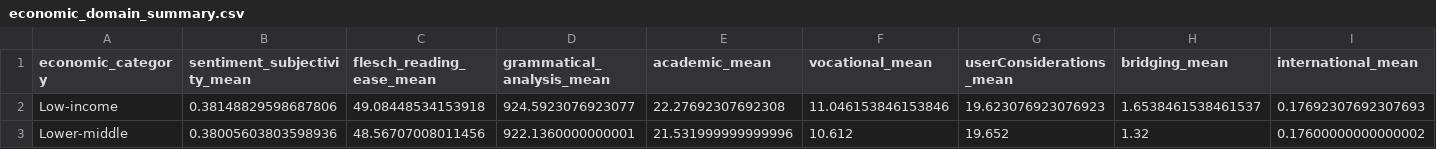
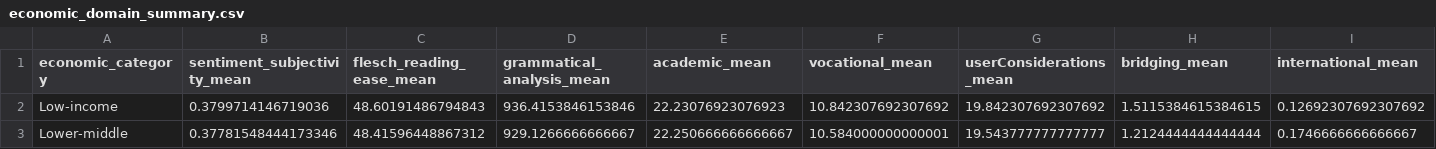
Before and after one commit to NK221088/ProjectInStatisticalEvaluationOfAI, a CSV file: results/economic_domain_summary.csv, drawn as a sheet; only a part is shown; the diff covers the shown part only; the diff names each change by its address in the sheet, - before the commit and + after, or states it on an @@ line.

```diff
--- a/results/economic_domain_summary.csv
+++ b/results/economic_domain_summary.csv
-B2 (sentiment_subjectivity_mean): 0.38148829598687806
+B2 (sentiment_subjectivity_mean): 0.3799714146719036
-C2 (flesch_reading_ease_mean): 49.08448534153918
+C2 (flesch_reading_ease_mean): 48.60191486794843
-D2 (grammatical_analysis_mean): 924.5923076923077
+D2 (grammatical_analysis_mean): 936.4153846153846
-E2 (academic_mean): 22.27692307692308
+E2 (academic_mean): 22.23076923076923
-F2 (vocational_mean): 11.046153846153846
+F2 (vocational_mean): 10.842307692307692
-G2 (userConsiderations_mean): 19.623076923076923
+G2 (userConsiderations_mean): 19.842307692307692
-H2 (bridging_mean): 1.6538461538461537
+H2 (bridging_mean): 1.5115384615384615
-I2 (international_mean): 0.17692307692307693
+I2 (international_mean): 0.12692307692307692
-B3 (sentiment_subjectivity_mean): 0.38005603803598936
+B3 (sentiment_subjectivity_mean): 0.37781548444173346
-C3 (flesch_reading_ease_mean): 48.56707008011456
+C3 (flesch_reading_ease_mean): 48.41596448867312
-D3 (grammatical_analysis_mean): 922.1360000000001
+D3 (grammatical_analysis_mean): 929.1266666666667
-E3 (academic_mean): 21.531999999999996
+E3 (academic_mean): 22.250666666666667
-F3 (vocational_mean): 10.612
+F3 (vocational_mean): 10.584000000000001
-G3 (userConsiderations_mean): 19.652
+G3 (userConsiderations_mean): 19.543777777777777
-H3 (bridging_mean): 1.32
+H3 (bridging_mean): 1.2124444444444444
-I3 (international_mean): 0.17600000000000002
+I3 (international_mean): 0.1746666666666667
```
Also changed, not shown: 56 edited cells elsewhere in this file, results/comprehensive_group_statistics.csv, results/educational_domain_summary.csv, 28 other files.
